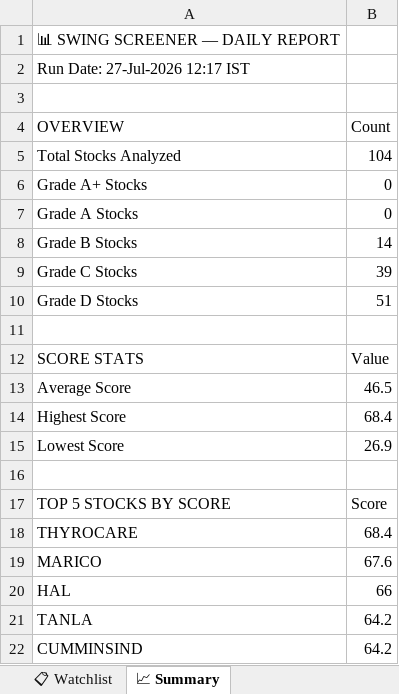
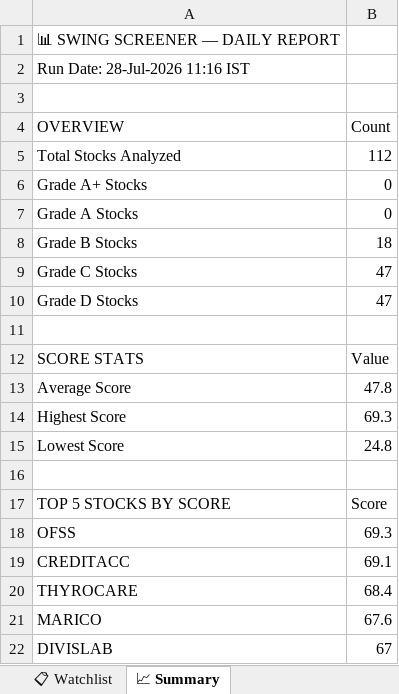
Before and after one commit to sashokkumars-sys/swing-screener, an Excel workbook: output/swing_screener_report.xlsx, sheet 📈 Summary, drawn as a sheet; values as stored, in another font and other column widths than the file's, no borders; removed rows and columns are numbered as before the commit, all else as after; the diff names each change by its address in the sheet, - before the commit and + after, or states it on an @@ line.

```diff
--- a/output/swing_screener_report.xlsx (sheet 📈 Summary)
+++ b/output/swing_screener_report.xlsx (sheet 📈 Summary)
-A2 (OVERVIEW): Run Date: 27-Jul-2026 12:17 IST
+A2 (OVERVIEW): Run Date: 28-Jul-2026 11:16 IST
-B5 (Count): 104
+B5 (Count): 112
-B8 (Count): 14
+B8 (Count): 18
-B9 (Count): 39
+B9 (Count): 47
-B10 (Count): 51
+B10 (Count): 47
-B13 (Count): 46.5
+B13 (Count): 47.8
-B14 (Count): 68.4
+B14 (Count): 69.3
-B15 (Count): 26.9
+B15 (Count): 24.8
+row 18: OFSS | 69.3
+row 19: CREDITACC | 69.1
-row 20: HAL | 66
-row 21: TANLA | 64.2
-row 22: CUMMINSIND | 64.2
+row 22: DIVISLAB | 67
```
Also changed, not shown: sheet 📊 All Stocks, sheet 👀 Grade B Watch, sheet 📋 Watchlist, 2 other files.
